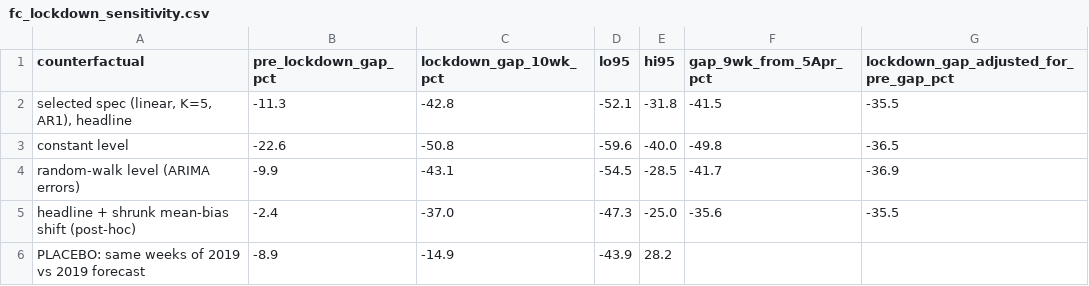
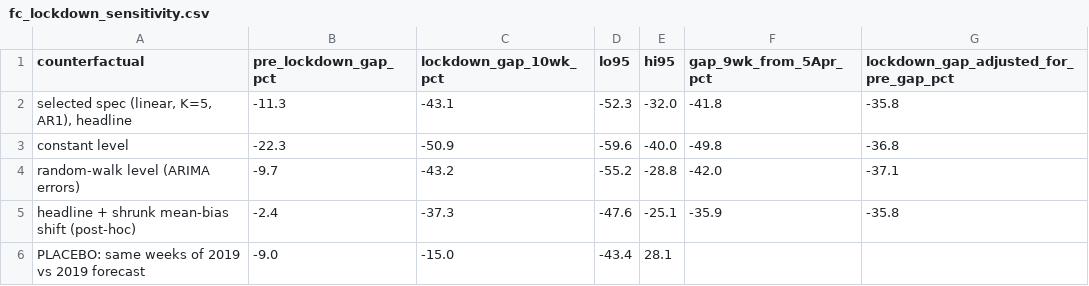
Before and after one commit to LuciferK47/PM_2.5, a CSV file: results/fc_lockdown_sensitivity.csv, drawn as a sheet.

```diff
--- a/results/fc_lockdown_sensitivity.csv
+++ b/results/fc_lockdown_sensitivity.csv
@@ -1,6 +1,6 @@
 counterfactual,pre_lockdown_gap_pct,lockdown_gap_10wk_pct,lo95,hi95,gap_9wk_from_5Apr_pct,lockdown_gap_adjusted_for_pre_gap_pct
-"selected spec (linear, K=5, AR1), headline",-11.3,-42.8,-52.1,-31.8,-41.5,-35.5
-constant level,-22.6,-50.8,-59.6,-40.0,-49.8,-36.5
-random-walk level (ARIMA errors),-9.9,-43.1,-54.5,-28.5,-41.7,-36.9
-headline + shrunk mean-bias shift (post-hoc),-2.4,-37.0,-47.3,-25.0,-35.6,-35.5
-PLACEBO: same weeks of 2019 vs 2019 forecast,-8.9,-14.9,-43.9,28.2,,
+"selected spec (linear, K=5, AR1), headline",-11.3,-43.1,-52.3,-32.0,-41.8,-35.8
+constant level,-22.3,-50.9,-59.6,-40.0,-49.8,-36.8
+random-walk level (ARIMA errors),-9.7,-43.2,-55.2,-28.8,-42.0,-37.1
+headline + shrunk mean-bias shift (post-hoc),-2.4,-37.3,-47.6,-25.1,-35.9,-35.8
+PLACEBO: same weeks of 2019 vs 2019 forecast,-9.0,-15.0,-43.4,28.1,,
```
Also changed, not shown: results/fc_outlook_2020.csv, results/fc_outlook_validation_2019_days.csv, 49 other files.
